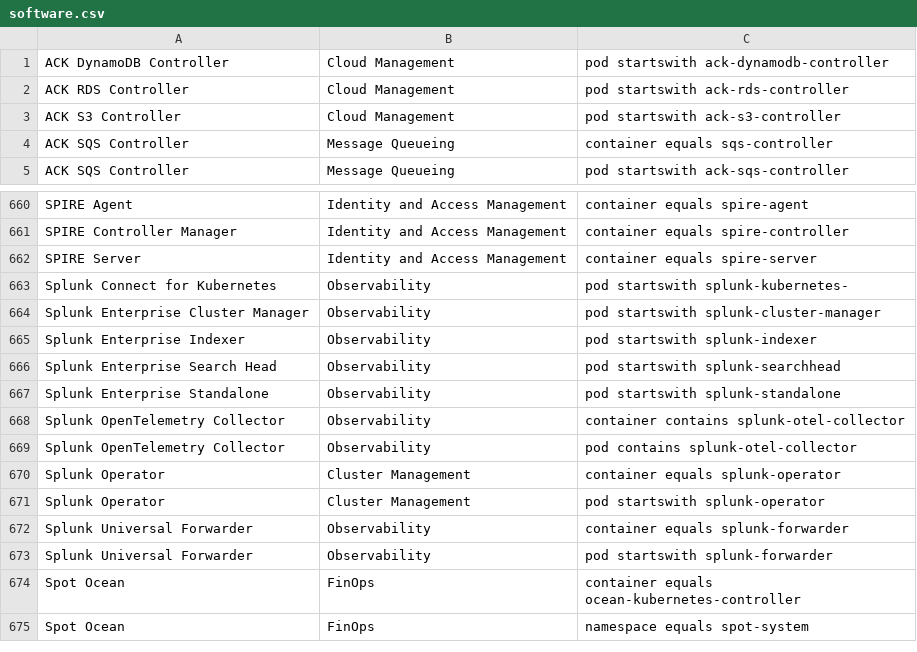
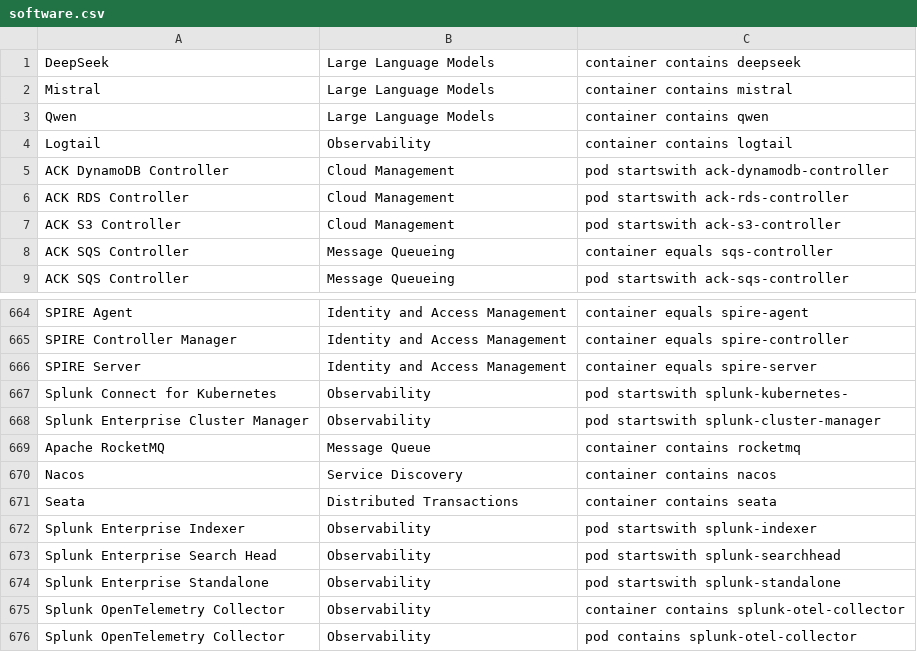
Before and after one commit to david-chase/kubex-inventory, a CSV file: software.csv, drawn as a sheet; only a part is shown, gaps mark what is left out; the shorter side is filled out with more unchanged rows.

Commit message:
Automated commit by Git Sync Script

```diff
--- a/software.csv
+++ b/software.csv
@@ -1 +1,5 @@
+DeepSeek, Large Language Models, "container contains deepseek"
+Mistral, Large Language Models, "container contains mistral"
+Qwen, Large Language Models, "container contains qwen"
+Logtail, Observability, "container contains logtail"
 ACK DynamoDB Controller, Cloud Management, "pod startswith ack-dynamodb-controller"
@@ -664,2 +668,5 @@ Splunk Connect for Kubernetes, Observability, "pod startswith splunk-kubernetes-
 Splunk Enterprise Cluster Manager, Observability, "pod startswith splunk-cluster-manager"
+Apache RocketMQ, Message Queue, "container contains rocketmq"
+Nacos, Service Discovery, "container contains nacos"
+Seata, Distributed Transactions, "container contains seata"
 Splunk Enterprise Indexer, Observability, "pod startswith splunk-indexer"
```
